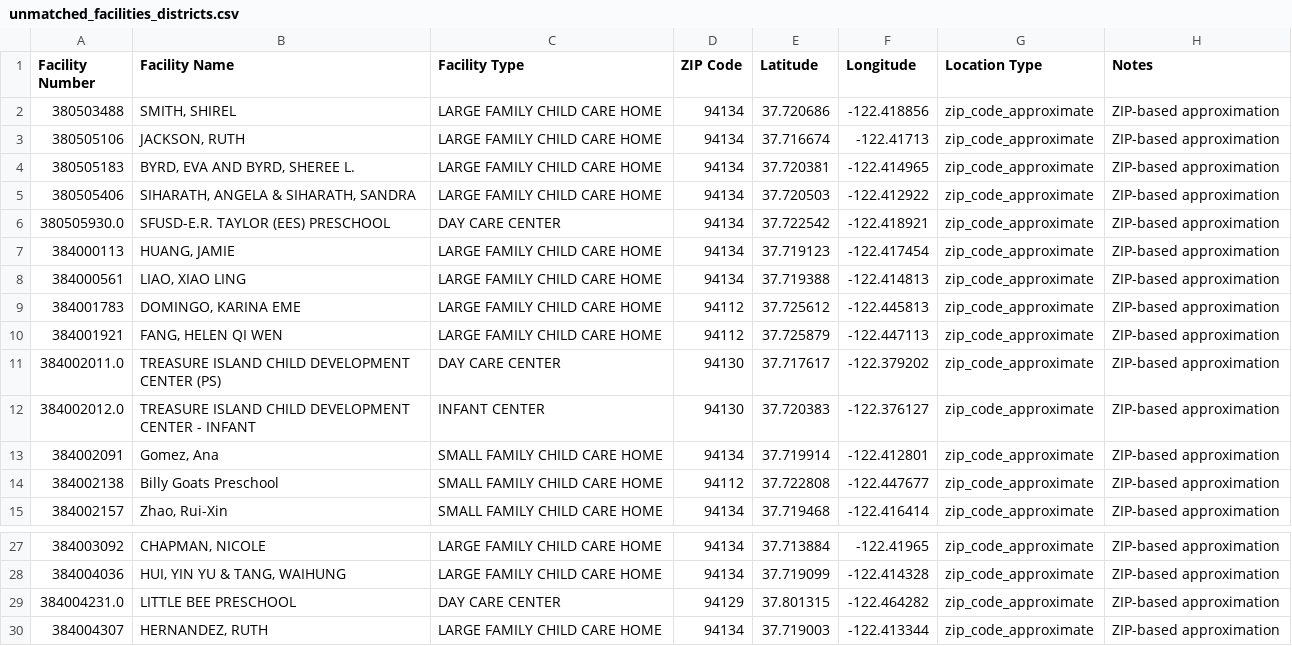
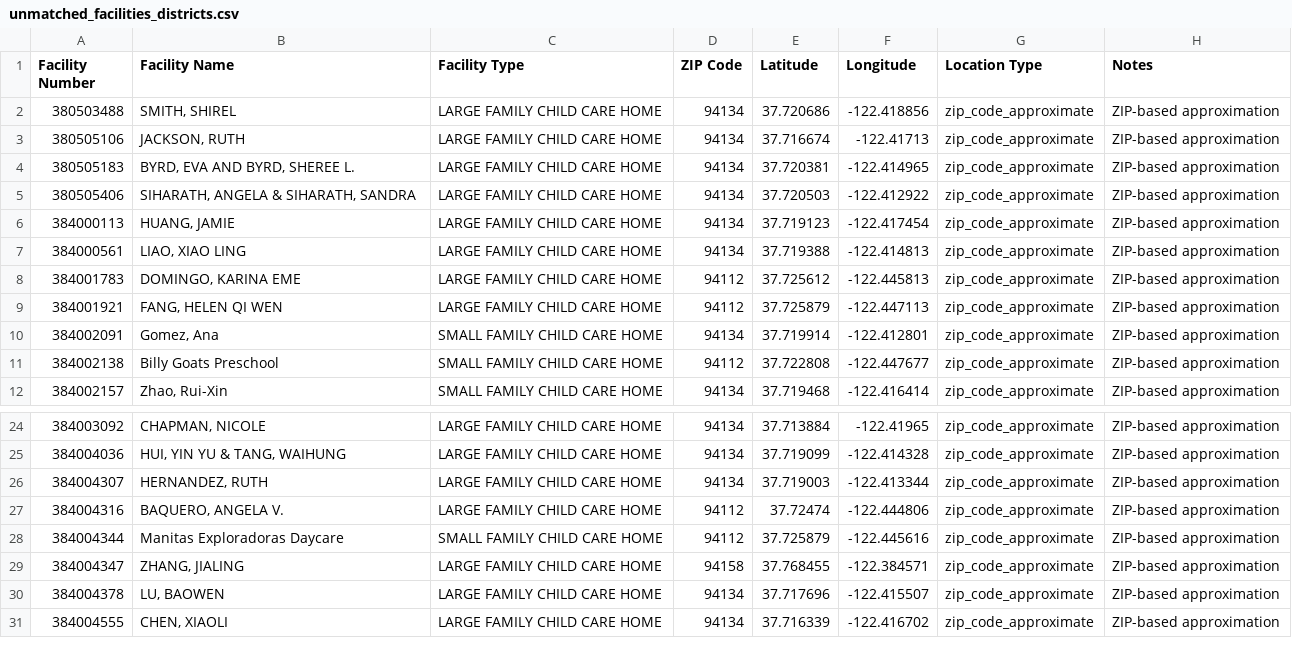
Before and after one commit to mrchildcare-oscar/sf-childcare-dashboard, a CSV file: unmatched_facilities_districts.csv, drawn as a sheet; only a part is shown, gaps mark what is left out; the shorter side is filled out with more unchanged rows.

Commit message:
Fix coordinates and districts for 4 facilities
Manual corrections based on Google Maps verification:

1. TREASURE ISLAND CHILD DEVELOPMENT CENTER (PS & INFANT)
   - Address: 850 Avenue D, Building 502
   - Updated coordinates: 37.8259, -122.3732
   - Assigned to District 6 (Matt Dorsey, Treasure Island)

2. LITTLE BEE PRESCHOOL
   - Address: 8 & 9 Funston Avenue
   - Updated coordinates: 37.7995, -122.4562
   - Assigned to District 2 (Stephen Sherrill, Presidio)

3. SFUSD-E.R. TAYLOR (EES) PRESCHOOL
   - Address: 423 Burrows, Bungalows 1 & 2
   - Updated coordinates: 37.7276, -122.4072
   - Assigned to District 9 (Jackie Fielder, Bayview)

Result: 1,104/1,144 facilities now have district assignments (96.5%)
Unmatched facilities reduced from 44 to 40

```diff
--- a/unmatched_facilities_districts.csv
+++ b/unmatched_facilities_districts.csv
@@ -5,3 +5,2 @@ Facility Number,Facility Name,Facility Type,ZIP Code,Latitude,Longitude,Location
 380505406,"SIHARATH, ANGELA & SIHARATH, SANDRA",LARGE FAMILY CHILD CARE HOME,94134,37.720503,-122.412922,zip_code_approximate,ZIP-based approximation
-380505930.0,SFUSD-E.R. TAYLOR (EES) PRESCHOOL,DAY CARE CENTER,94134,37.722542,-122.418921,zip_code_approximate,ZIP-based approximation
 384000113,"HUANG, JAMIE",LARGE FAMILY CHILD CARE HOME,94134,37.719123,-122.417454,zip_code_approximate,ZIP-based approximation
@@ -10,4 +9,2 @@ Facility Number,Facility Name,Facility Type,ZIP Code,Latitude,Longitude,Location
 384001921,"FANG, HELEN QI WEN",LARGE FAMILY CHILD CARE HOME,94112,37.725879,-122.447113,zip_code_approximate,ZIP-based approximation
-384002011.0,TREASURE ISLAND CHILD DEVELOPMENT CENTER (PS),DAY CARE CENTER,94130,37.717617,-122.379202,zip_code_approximate,ZIP-based approximation
-384002012.0,TREASURE ISLAND CHILD DEVELOPMENT CENTER - INFANT,INFANT CENTER,94130,37.720383,-122.376127,zip_code_approximate,ZIP-based approximation
 384002091,"Gomez, Ana",SMALL FAMILY CHILD CARE HOME,94134,37.719914,-122.412801,zip_code_approximate,ZIP-based approximation
@@ -28,3 +25,2 @@ Facility Number,Facility Name,Facility Type,ZIP Code,Latitude,Longitude,Location
 384004036,"HUI, YIN YU & TANG, WAIHUNG",LARGE FAMILY CHILD CARE HOME,94134,37.719099,-122.414328,zip_code_approximate,ZIP-based approximation
-384004231.0,LITTLE BEE PRESCHOOL,DAY CARE CENTER,94129,37.801315,-122.464282,zip_code_approximate,ZIP-based approximation
 384004307,"HERNANDEZ, RUTH",LARGE FAMILY CHILD CARE HOME,94134,37.719003,-122.413344,zip_code_approximate,ZIP-based approximation
```
Also changed, not shown: 1 other file.
